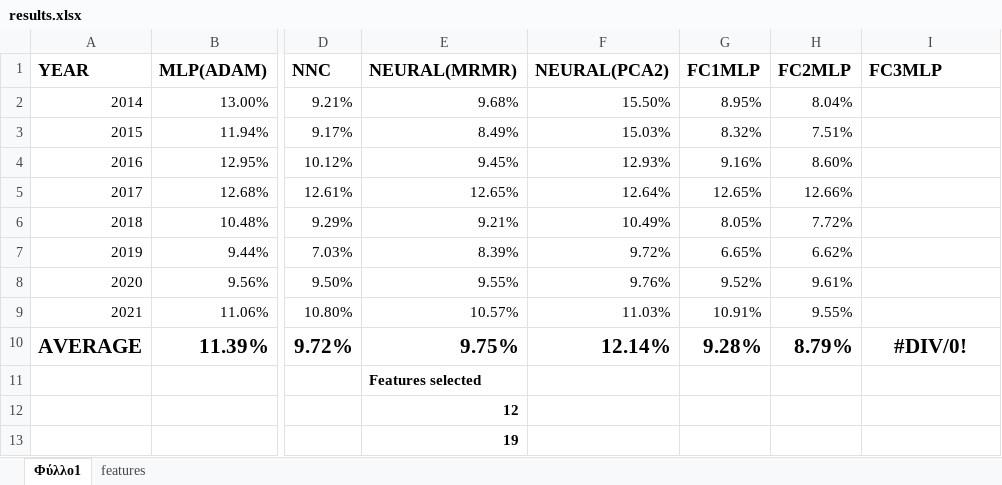
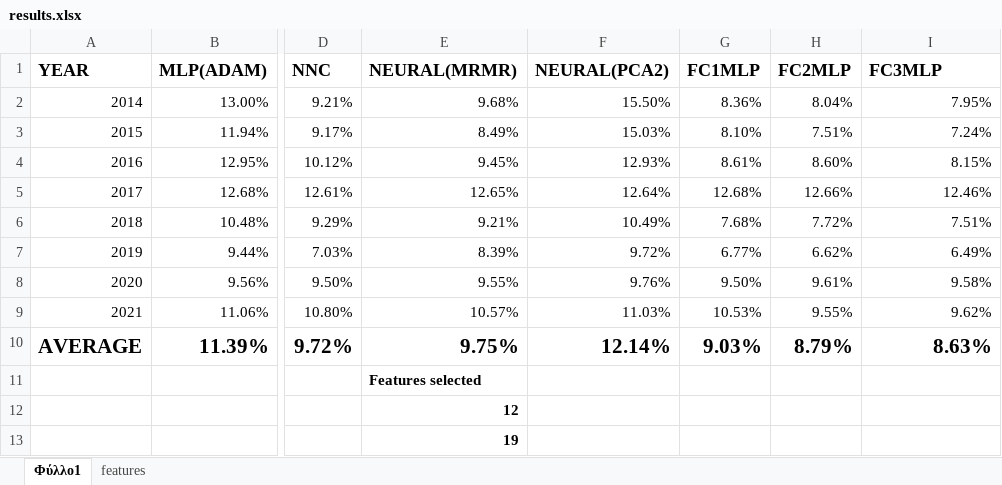
Before and after one commit to itsoulos/MLFOREST, an Excel workbook: PAPER_METEO/results.xlsx, sheet Φύλλο1, drawn as a sheet; only a part is shown, gaps mark what is left out; values as stored, in another font and other column widths than the file's, no borders; the diff names each change by its address in the sheet, - before the commit and + after, or states it on an @@ line.

```diff
--- a/PAPER_METEO/results.xlsx (sheet Φύλλο1)
+++ b/PAPER_METEO/results.xlsx (sheet Φύλλο1)
-G2 (FC1MLP): 8.95%
+G2 (FC1MLP): 8.36%
-I2 (FC3MLP): (empty)
+I2 (FC3MLP): 7.95%
-G3 (FC1MLP): 8.32%
+G3 (FC1MLP): 8.10%
-I3 (FC3MLP): (empty)
+I3 (FC3MLP): 7.24%
-G4 (FC1MLP): 9.16%
+G4 (FC1MLP): 8.61%
-I4 (FC3MLP): (empty)
+I4 (FC3MLP): 8.15%
-G5 (FC1MLP): 12.65%
+G5 (FC1MLP): 12.68%
-I5 (FC3MLP): (empty)
+I5 (FC3MLP): 12.46%
-G6 (FC1MLP): 8.05%
+G6 (FC1MLP): 7.68%
-I6 (FC3MLP): (empty)
+I6 (FC3MLP): 7.51%
-G7 (FC1MLP): 6.65%
+G7 (FC1MLP): 6.77%
-I7 (FC3MLP): (empty)
+I7 (FC3MLP): 6.49%
-G8 (FC1MLP): 9.52%
+G8 (FC1MLP): 9.50%
-I8 (FC3MLP): (empty)
+I8 (FC3MLP): 9.58%
-G9 (FC1MLP): 10.91%
+G9 (FC1MLP): 10.53%
-I9 (FC3MLP): (empty)
+I9 (FC3MLP): 9.62%
-G10 (FC1MLP): 9.28%
+G10 (FC1MLP): 9.03%
-I10 (FC3MLP): #DIV/0!
+I10 (FC3MLP): 8.63%
-I10 alignment: center
+I10 alignment: right
```
Also changed, not shown: sheet features, 4 other files.
